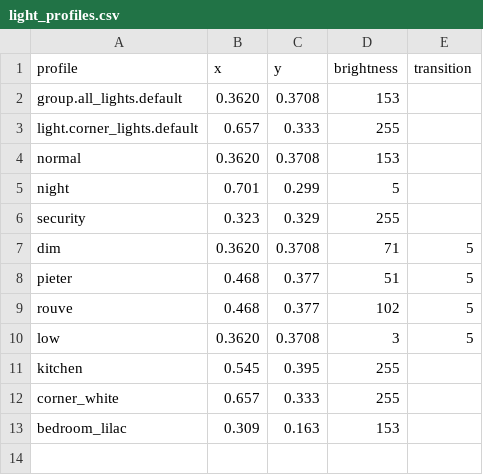
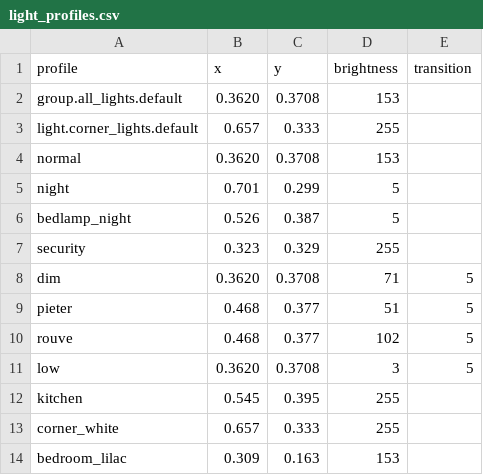
Before and after one commit to parautenbach/Home-Automation, a CSV file: home_assistant/light_profiles.csv, drawn as a sheet.

Commit message:
Triple click functionality for night lights

```diff
--- a/home_assistant/light_profiles.csv
+++ b/home_assistant/light_profiles.csv
@@ -5,2 +5,3 @@ normal,0.3620,0.3708,153
 night,0.701,0.299,5
+bedlamp_night,0.526,0.387,5
 security,0.323,0.329,255
```
Also changed, not shown: 2 other files.
